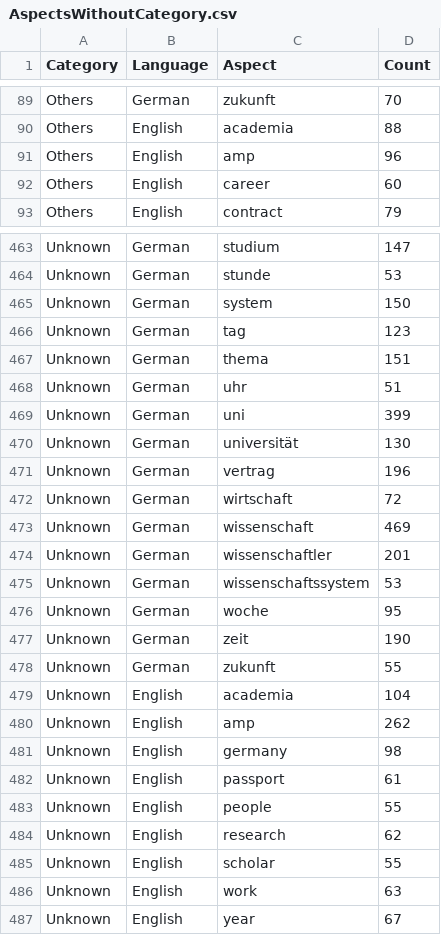
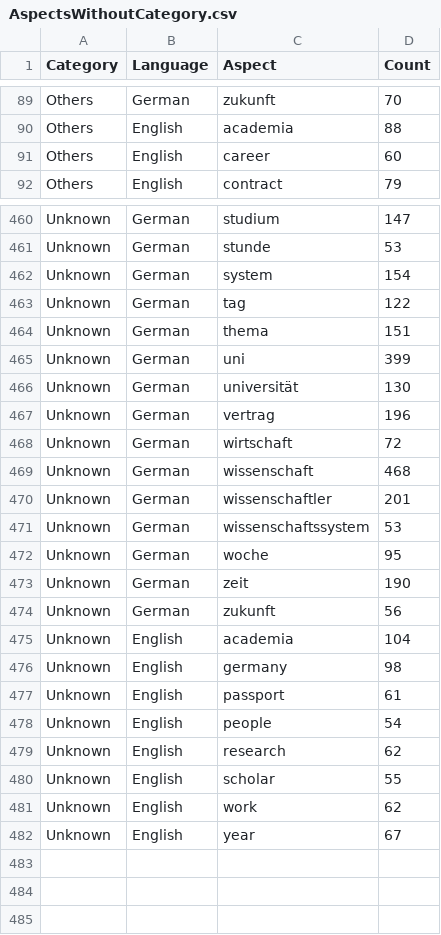
Before and after one commit to jeffyelson/triwizard_ichbinhanna_dbseproject, a CSV file: Resources/AspectsWithoutCategory.csv, drawn as a sheet; only a part is shown, gaps mark what is left out; the diff covers the shown part only.

```diff
--- a/Resources/AspectsWithoutCategory.csv
+++ b/Resources/AspectsWithoutCategory.csv
@@ -90,3 +90,2 @@ Others,German,zukunft,70
 Others,English,academia,88
-Others,English,amp,96
 Others,English,career,60
@@ -464,6 +461,5 @@ Unknown,German,studium,147
 Unknown,German,stunde,53
-Unknown,German,system,150
-Unknown,German,tag,123
+Unknown,German,system,154
+Unknown,German,tag,122
 Unknown,German,thema,151
-Unknown,German,uhr,51
 Unknown,German,uni,399
@@ -472,3 +468,3 @@ Unknown,German,vertrag,196
 Unknown,German,wirtschaft,72
-Unknown,German,wissenschaft,469
+Unknown,German,wissenschaft,468
 Unknown,German,wissenschaftler,201
@@ -477,11 +473,10 @@ Unknown,German,woche,95
 Unknown,German,zeit,190
-Unknown,German,zukunft,55
+Unknown,German,zukunft,56
 Unknown,English,academia,104
-Unknown,English,amp,262
 Unknown,English,germany,98
 Unknown,English,passport,61
-Unknown,English,people,55
+Unknown,English,people,54
 Unknown,English,research,62
 Unknown,English,scholar,55
-Unknown,English,work,63
+Unknown,English,work,62
 Unknown,English,year,67
```
Also changed, not shown: 1 added row, 3 removed rows and 103 edited cells elsewhere in this file, Final Output Files/PyABSA_FinalOutputWithCategory.csv, Resources/Approch1_FinalOutputWithoutCategory.csv, 7 other files.
